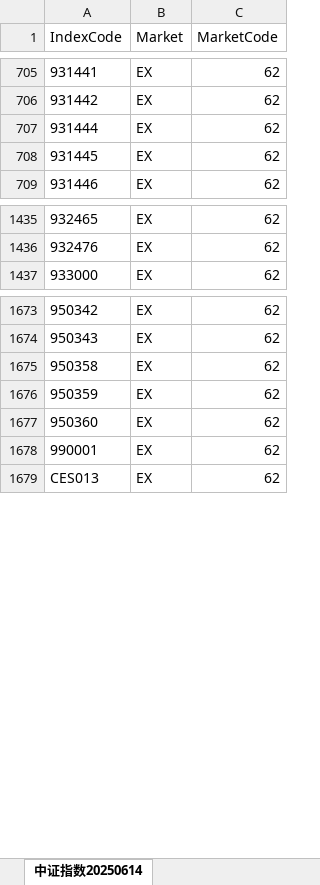
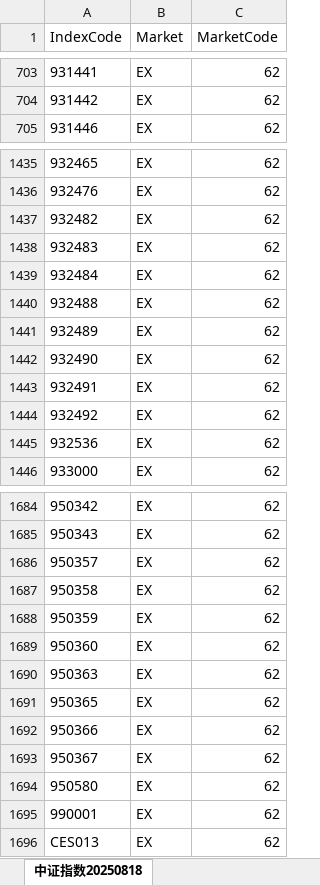
Before and after one commit to u588/app, an Excel workbook: TDXapp/tdxAppData/tdxZZIndexs.xlsx, sheet 中证指数20250818, drawn as a sheet; only a part is shown, gaps mark what is left out; values as stored, in another font and other column widths than the file's, no borders; removed rows and columns are numbered as before the commit, all else as after; the diff covers the shown part only; the diff names each change by its address in the sheet, - before the commit and + after, or states it on an @@ line.

```diff
--- a/TDXapp/tdxAppData/tdxZZIndexs.xlsx (sheet 中证指数20250818)
+++ b/TDXapp/tdxAppData/tdxZZIndexs.xlsx (sheet 中证指数20250818)
-sheet tab: 中证指数20250614
+sheet tab: 中证指数20250818
-row 707: 931444 | EX | 62
-row 708: 931445 | EX | 62
+row 1437: 932482 | EX | 62
+row 1438: 932483 | EX | 62
+row 1439: 932484 | EX | 62
+row 1440: 932488 | EX | 62
+row 1441: 932489 | EX | 62
+row 1442: 932490 | EX | 62
+row 1443: 932491 | EX | 62
+row 1444: 932492 | EX | 62
+row 1445: 932536 | EX | 62
+row 1686: 950357 | EX | 62
+row 1690: 950363 | EX | 62
+row 1691: 950365 | EX | 62
+row 1692: 950366 | EX | 62
+row 1693: 950367 | EX | 62
+row 1694: 950580 | EX | 62
```
Also changed, not shown: 12 added rows and 7 removed rows elsewhere in this sheet, TDXapp/tdxAppData/csIndex.xlsx, TDXapp/tdxAppData/indexM.xlsx, 14 other files.
